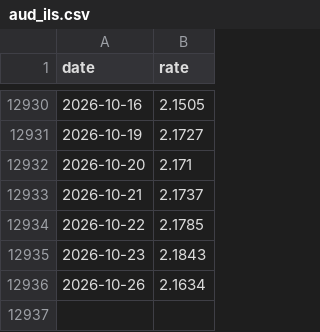
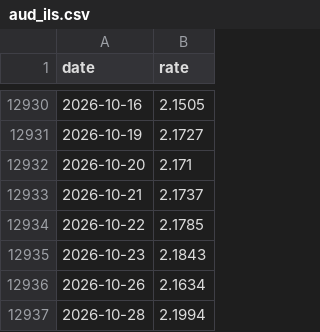
Before and after one commit to Ori-barshean/statso, a CSV file: data/fx/aud_ils.csv, drawn as a sheet; only a part is shown, gaps mark what is left out; the diff names each change by its address in the sheet, - before the commit and + after, or states it on an @@ line.

```diff
--- a/data/fx/aud_ils.csv
+++ b/data/fx/aud_ils.csv
+row 12937: 2026-10-28 | 2.1994
```
Also changed, not shown: data/fx/cad_ils.csv, data/fx/chf_ils.csv, 20 other files.
